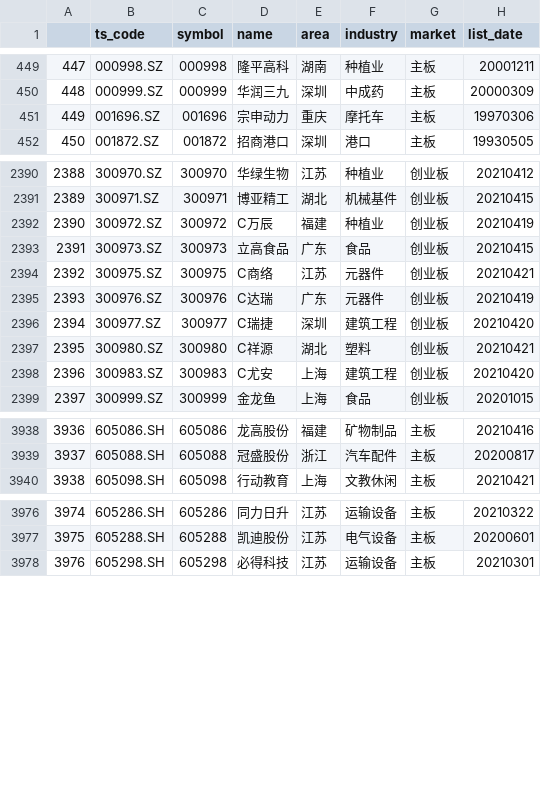
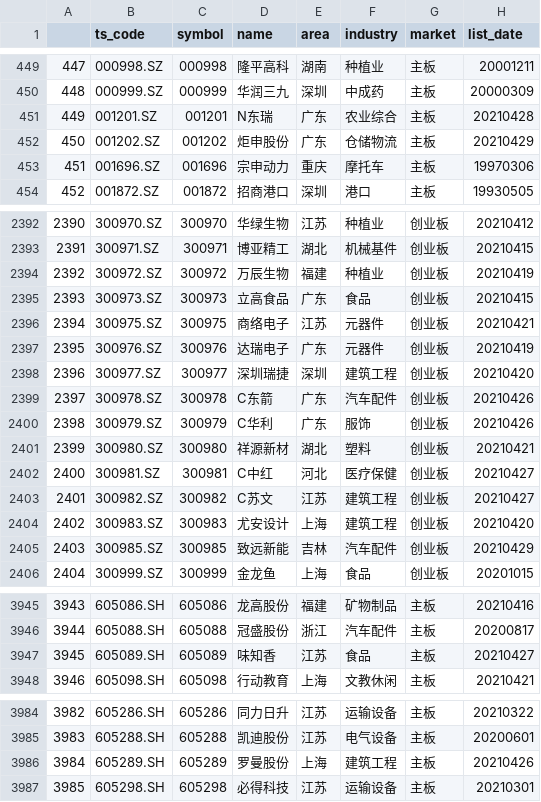
Before and after one commit to UbunGit/UGFAFAFA, a CSV file: data/base.csv, drawn as a sheet; only a part is shown, gaps mark what is left out; addresses are those after the commit; the diff covers the shown part only; the diff names each change by its address in the sheet, - before the commit and + after, or states it on an @@ line.

```diff
--- a/data/base.csv
+++ b/data/base.csv
+row 451: 449 | 001201.SZ | 001201 | N东瑞 | 广东 | 农业综合 | 主板 | 20210428
+row 452: 450 | 001202.SZ | 001202 | 炬申股份 | 广东 | 仓储物流 | 主板 | 20210429
@@ column A renumbered from row 453 down @@
-D2394 (name): C万辰
+D2394 (name): 万辰生物
-D2396 (name): C商络
+D2396 (name): 商络电子
-D2397 (name): C达瑞
+D2397 (name): 达瑞电子
-D2398 (name): C瑞捷
+D2398 (name): 深圳瑞捷
+row 2399: 2397 | 300978.SZ | 300978 | C东箭 | 广东 | 汽车配件 | 创业板 | 20210426
+row 2400: 2398 | 300979.SZ | 300979 | C华利 | 广东 | 服饰 | 创业板 | 20210426
-D2401 (name): C祥源
+D2401 (name): 祥源新材
+row 2402: 2400 | 300981.SZ | 300981 | C中红 | 河北 | 医疗保健 | 创业板 | 20210427
+row 2403: 2401 | 300982.SZ | 300982 | C苏文 | 江苏 | 建筑工程 | 创业板 | 20210427
-D2404 (name): C尤安
+D2404 (name): 尤安设计
+row 2405: 2403 | 300985.SZ | 300985 | 致远新能 | 吉林 | 汽车配件 | 创业板 | 20210429
+row 3947: 3945 | 605089.SH | 605089 | 味知香 | 江苏 | 食品 | 主板 | 20210427
+row 3986: 3984 | 605289.SH | 605289 | 罗曼股份 | 上海 | 建筑工程 | 主板 | 20210426
```
Also changed, not shown: 3 added rows and 34 edited cells elsewhere in this file, 12 other files.
